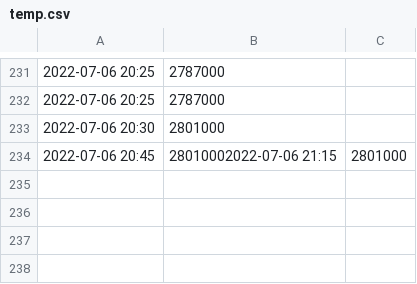
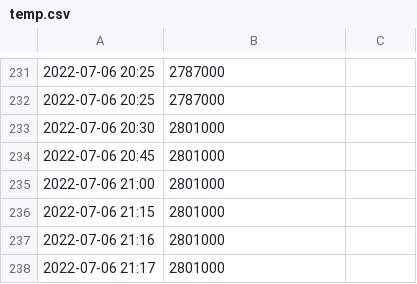
Before and after one commit to evesdropper/fund-vis-v2, a CSV file: saved/temp.csv, drawn as a sheet; only a part is shown, gaps mark what is left out.

Commit message:
hour fix

```diff
--- a/saved/temp.csv
+++ b/saved/temp.csv
@@ -233,2 +233,6 @@
 2022-07-06 20:30,2801000
-2022-07-06 20:45,28010002022-07-06 21:15,2801000
+2022-07-06 20:45,2801000
+2022-07-06 21:00,2801000
+2022-07-06 21:15,2801000
+2022-07-06 21:16,2801000
+2022-07-06 21:17,2801000
```
